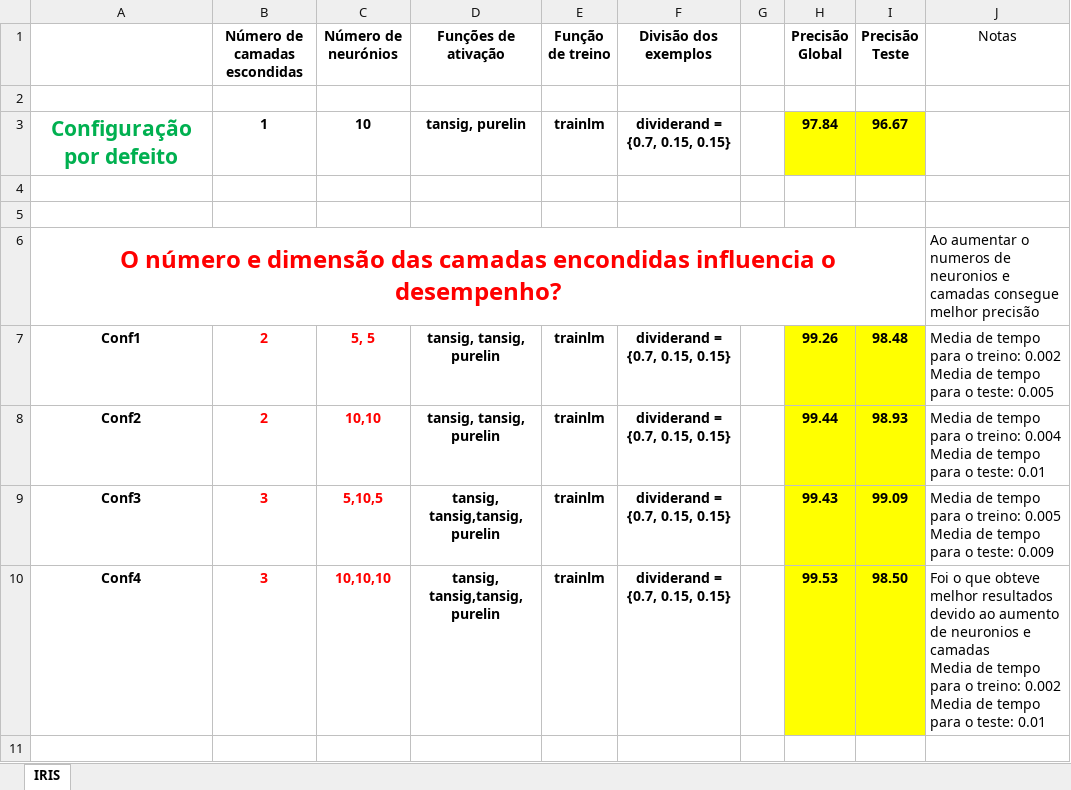
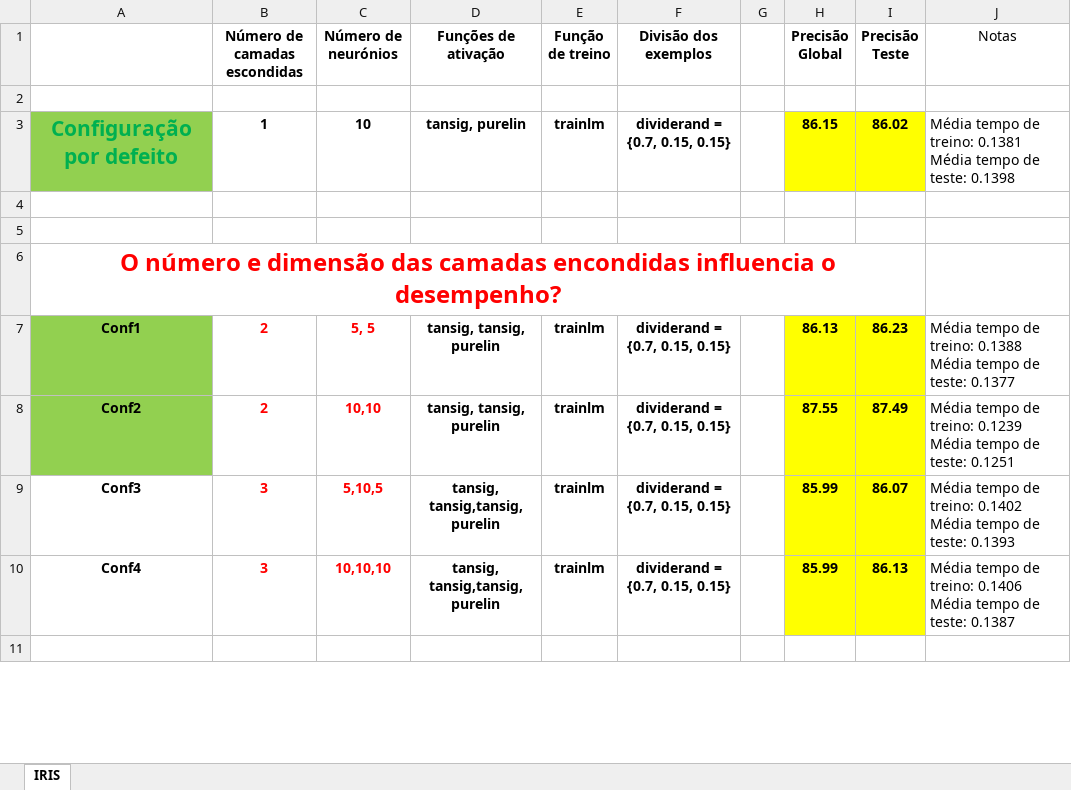
Before and after one commit to joaorosapaiss/Conhecimento-e-Raciocinio, an Excel workbook: estudoNN_TP.xlsx, sheet IRIS, drawn as a sheet; only a part is shown; values as stored, in another font and other column widths than the file's, no borders; charts and pictures not drawn; ↵ is a line break in a cell; the diff covers the shown part only; the diff names each change by its address in the sheet, - before the commit and + after, or states it on an @@ line.

Commit message:
Excel Refeito
Refiz os testes. vê se queres acresentar mais alguns

```diff
--- a/estudoNN_TP.xlsx (sheet IRIS)
+++ b/estudoNN_TP.xlsx (sheet IRIS)
-A3 fill: none
+A3 fill: #92D050
-H3 (Precisão Global): 97.84
+H3 (Precisão Global): 86.15
-I3 (Precisão Teste): 96.67
+I3 (Precisão Teste): 86.02
-J3 (Notas): (empty)
+J3 (Notas): Média tempo de treino: 0.1381 ↵ Média tempo de teste: 0.1398
-J6 (Notas): Ao aumentar o numeros de neuronios e camadas consegue melhor precisão
+J6 (Notas): (empty)
-A7:A8 fill: none
+A7:A8 fill: #92D050
-H7 (Precisão Global): 99.26
+H7 (Precisão Global): 86.13
-I7 (Precisão Teste): 98.48
+I7 (Precisão Teste): 86.23
-J7 (Notas): Media de tempo para o treino: 0.002 ↵ Media de tempo para o teste: 0.005
+J7 (Notas): Média tempo de treino: 0.1388 ↵ Média tempo de teste: 0.1377
-H8 (Precisão Global): 99.44
+H8 (Precisão Global): 87.55
-I8 (Precisão Teste): 98.93
+I8 (Precisão Teste): 87.49
-J8 (Notas): Media de tempo para o treino: 0.004 ↵ Media de tempo para o teste: 0.01
+J8 (Notas): Média tempo de treino: 0.1239 ↵ Média tempo de teste: 0.1251
-H9 (Precisão Global): 99.43
+H9 (Precisão Global): 85.99
-I9 (Precisão Teste): 99.09
+I9 (Precisão Teste): 86.07
-J9 (Notas): Media de tempo para o treino: 0.005 ↵ Media de tempo para o teste: 0.009
+J9 (Notas): Média tempo de treino: 0.1402 ↵ Média tempo de teste: 0.1393
-H10 (Precisão Global): 99.53
+H10 (Precisão Global): 85.99
-I10 (Precisão Teste): 98.50
+I10 (Precisão Teste): 86.13
-J10 (Notas): Foi o que obteve melhor resultados devido ao aumento de neuronios e camadas ↵ Media de tempo para o treino: 0.002 ↵ Media de tempo para o teste: 0.01
+J10 (Notas): Média tempo de treino: 0.1406 ↵ Média tempo de teste: 0.1387
```
Also changed, not shown: 9 added rows, 9 removed rows, 87 edited cells and cell formats elsewhere in this sheet, charts or pictures, 3 other files.
